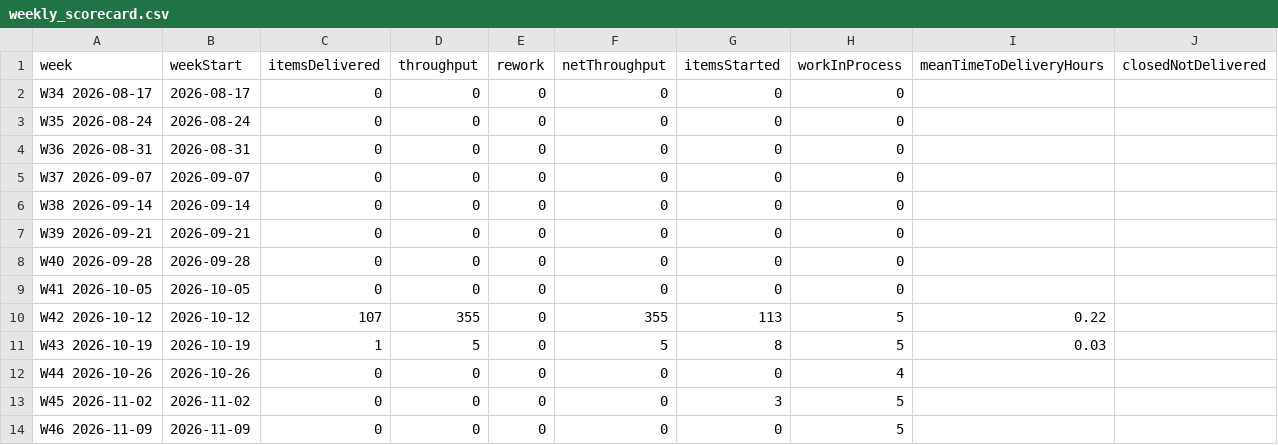
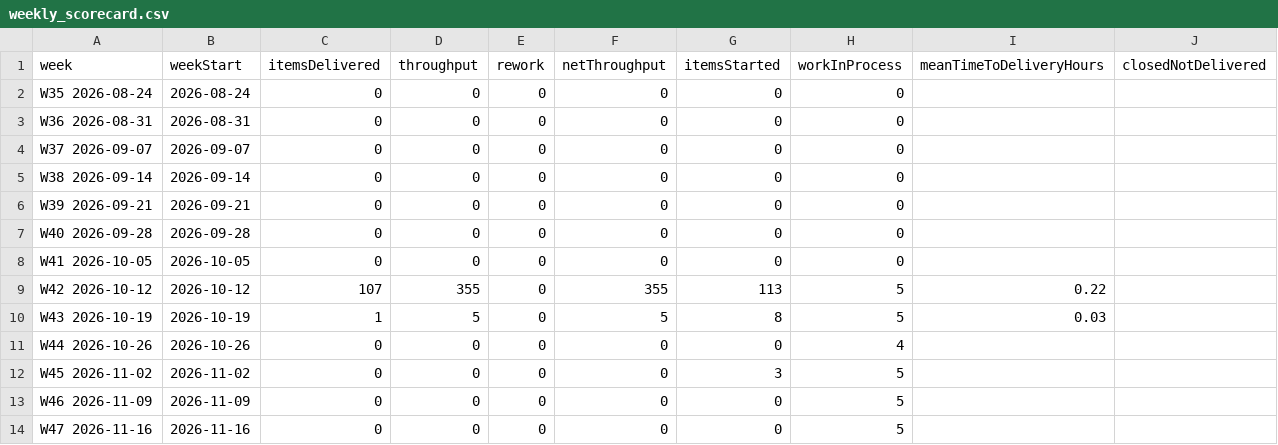
Before and after one commit to clearmeasure-aisf-sample-apps/demo-agentic-system1-system, a CSV file: latest/weekly_scorecard.csv, drawn as a sheet; removed rows and columns are numbered as before the commit, all else as after; the diff names each change by its address in the sheet, - before the commit and + after, or states it on an @@ line.

```diff
--- a/latest/weekly_scorecard.csv
+++ b/latest/weekly_scorecard.csv
-row 2: W34 2026-08-17 | 2026-08-17 | 0 | 0 | 0 | 0 | 0 | 0
+row 14: W47 2026-11-16 | 2026-11-16 | 0 | 0 | 0 | 0 | 0 | 5
```
Also changed, not shown: history.csv, 14 other files.
